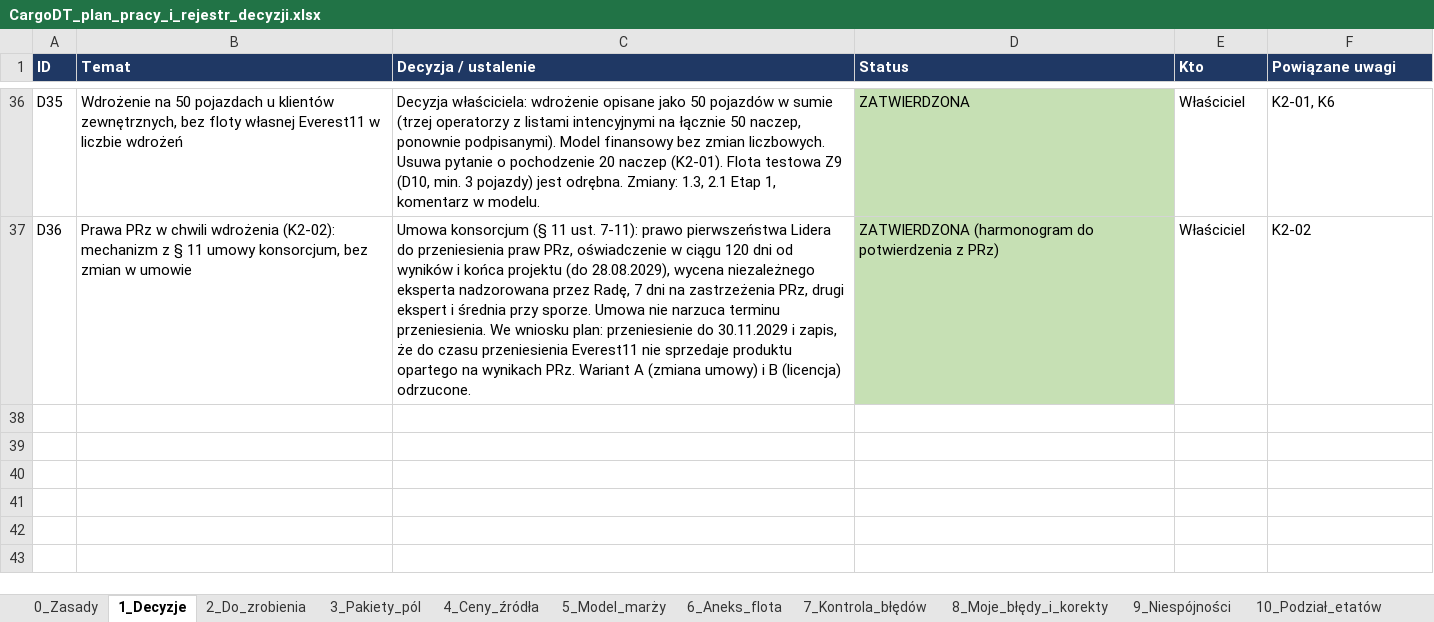
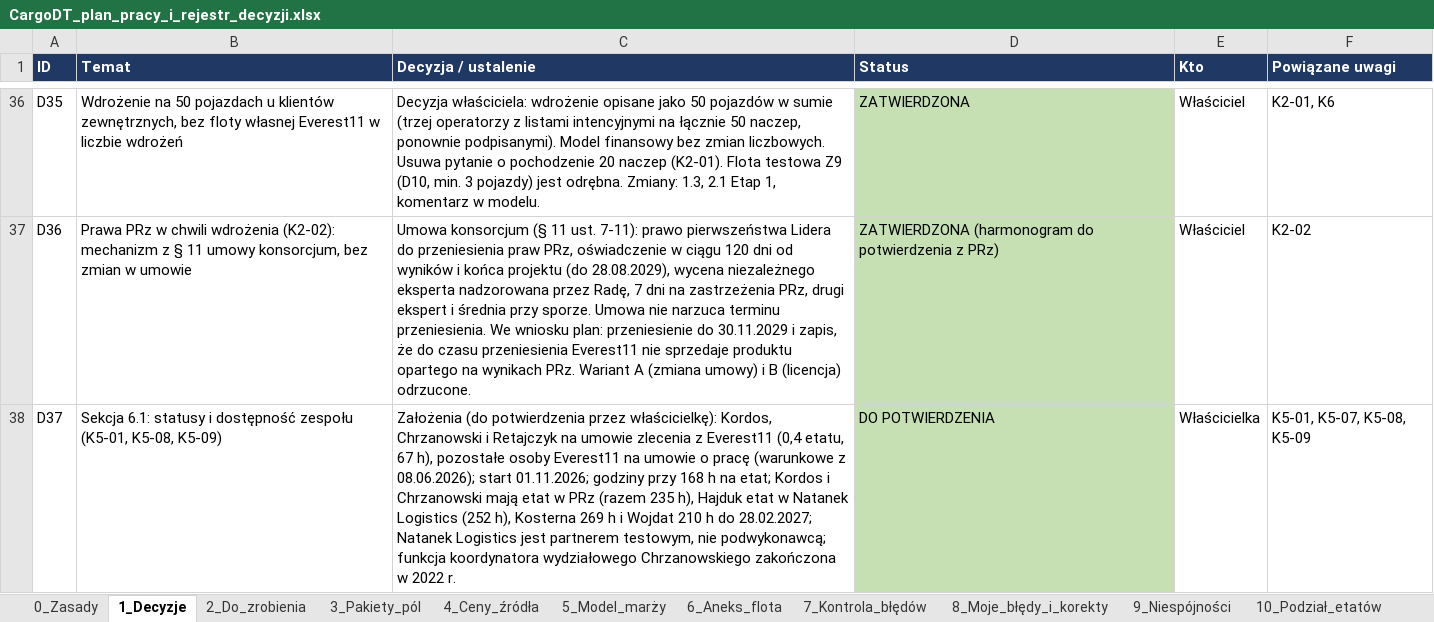
Before and after one commit to retajczyke/smart, an Excel workbook: CargoDT_plan_pracy_i_rejestr_decyzji.xlsx, sheet 1_Decyzje, drawn as a sheet; only a part is shown, gaps mark what is left out; values as stored, in another font and other column widths than the file's, no borders; the diff names each change by its address in the sheet, - before the commit and + after, or states it on an @@ line.

```diff
--- a/CargoDT_plan_pracy_i_rejestr_decyzji.xlsx (sheet 1_Decyzje)
+++ b/CargoDT_plan_pracy_i_rejestr_decyzji.xlsx (sheet 1_Decyzje)
+row 38: D37 | Sekcja 6.1: statusy i dostępność zespołu (K5-01, K5-08, K5-09) | Założenia (do potwierdzenia przez właścicielkę): Kordos, Chrzanowski i Retajczyk na umowie zlecenia z Everest11 (0,4 etatu, 67 h), pozostałe osoby Everest11 na umowie o pracę (warunkowe z 08.06.2026); start 01.11.2026; godziny przy 168 h na etat; Kordos i Chrzanowski mają etat w PRz (razem 235 h), Hajduk etat w Natanek Logistics (252 h), Kosterna 269 h i Wojdat 210 h do 28.02.2027; Natanek Logistics jest partnerem testowym, nie podwykonawcą; funkcja koordynatora wydziałowego Chrzanowskiego zakończona w 2022 r. | DO POTWIERDZENIA | Właścicielka | K5-01, K5-07, K5-08, K5-09
```
Also changed, not shown: sheet 9_Niespójności, sheet 2_Do_zrobienia, sheet 11_Dokumenty, sheet 3_Pakiety_pól, 2 other files.
